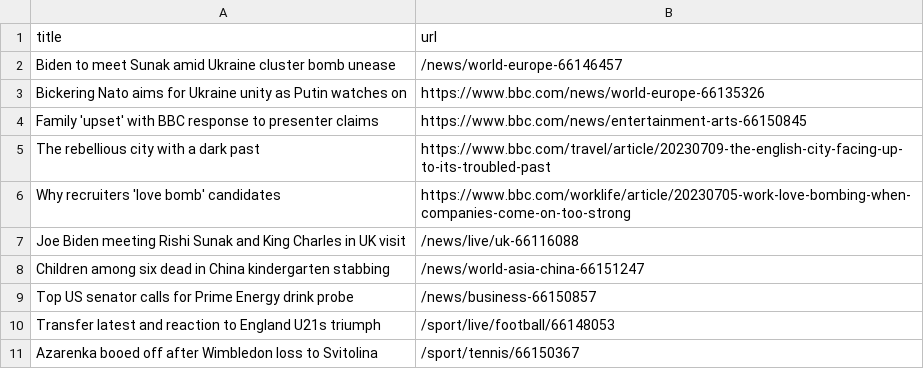
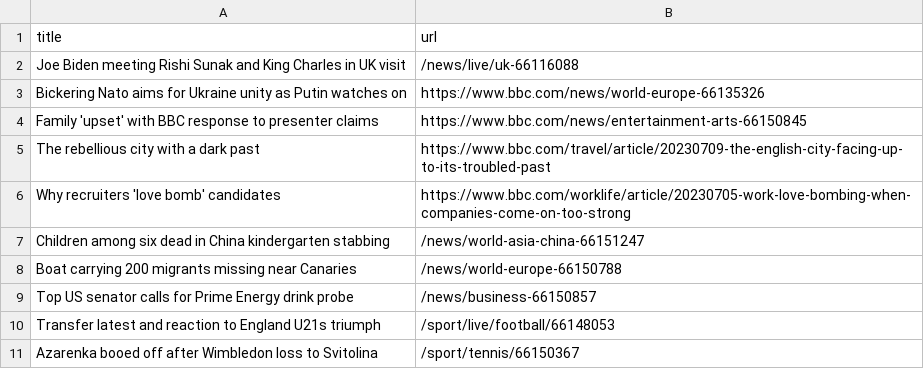
Before and after one commit to amanda-chn/automatic-scraper-bbc, a CSV file: bbc.csv, drawn as a sheet; only a part is shown.

```diff
--- a/bbc.csv
+++ b/bbc.csv
@@ -1,3 +1,3 @@
 title,url
-Biden to meet Sunak amid Ukraine cluster bomb unease,/news/world-europe-66146457
+Joe Biden meeting Rishi Sunak and King Charles in UK visit,/news/live/uk-66116088
 Bickering Nato aims for Ukraine unity as Putin watches on,https://www.bbc.com/news/world-europe-66135326
@@ -6,4 +6,4 @@ The rebellious city with a dark past,https://www.bbc.com/travel/article/20230709
 Why recruiters 'love bomb' candidates,https://www.bbc.com/worklife/article/20230705-work-love-bombing-when-companies-come-on-too-strong
-Joe Biden meeting Rishi Sunak and King Charles in UK visit,/news/live/uk-66116088
 Children among six dead in China kindergarten stabbing,/news/world-asia-china-66151247
+Boat carrying 200 migrants missing near Canaries,/news/world-europe-66150788
 Top US senator calls for Prime Energy drink probe,/news/business-66150857
```
